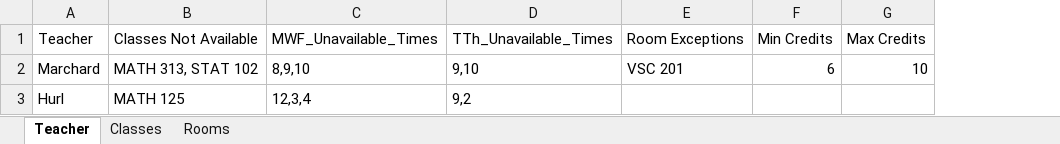
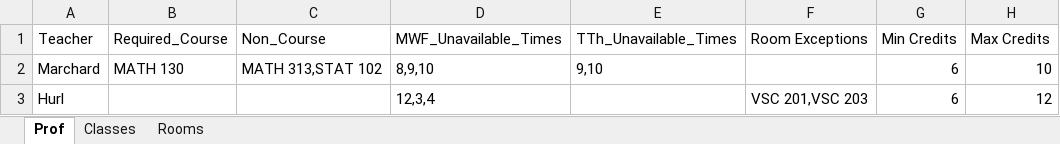
Before and after one commit to williamjwdavis/SRUCourseScheduling, an Excel workbook: pythonUpdate/SampleInput.xlsx, sheet Prof, drawn as a sheet; values as stored, in another font and other column widths than the file's, no borders; removed rows and columns are numbered as before the commit, all else as after; the diff names each change by its address in the sheet, - before the commit and + after, or states it on an @@ line.

```diff
--- a/pythonUpdate/SampleInput.xlsx (sheet Prof)
+++ b/pythonUpdate/SampleInput.xlsx (sheet Prof)
-sheet tab: Teacher
+sheet tab: Prof
-column B (Classes Not Available), rows 2-3: MATH 313, STAT 102 | MATH 125
+column B (Required_Course), row 2: MATH 130
+column C (Non_Course), row 2: MATH 313,STAT 102
-F2 (Room Exceptions): VSC 201
+F2 (Room Exceptions): (empty)
-E3 (TTh_Unavailable_Times): 9,2
+E3 (TTh_Unavailable_Times): (empty)
-F3 (Room Exceptions): (empty)
+F3 (Room Exceptions): VSC 201,VSC 203
-G3 (Min Credits): (empty)
+G3 (Min Credits): 6
-H3 (Max Credits): (empty)
+H3 (Max Credits): 12
```
Also changed, not shown: sheet Rooms, sheet Classes, 16 other files.
